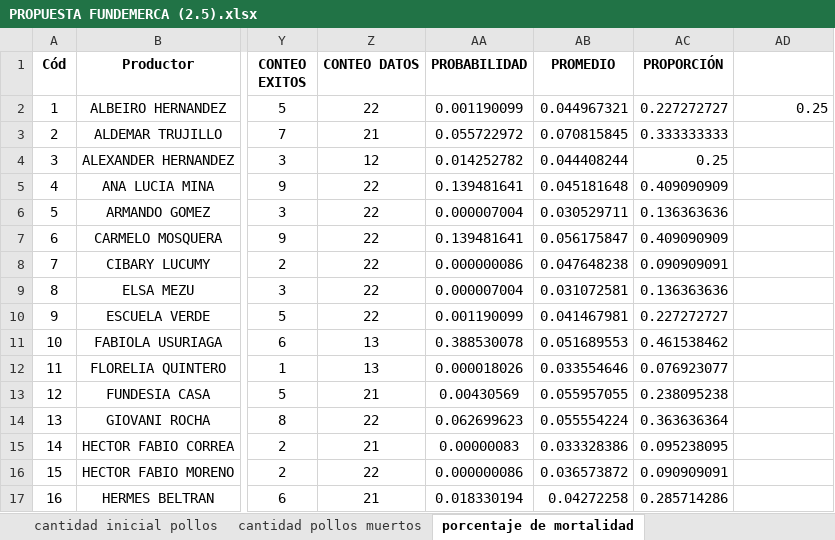
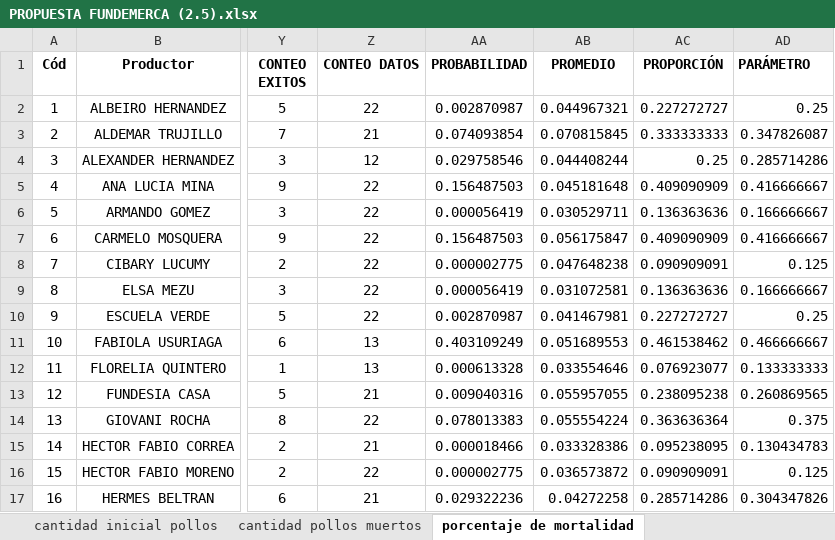
Before and after one commit to KevinChica1128/Consultoria, an Excel workbook: PROPUESTA FUNDEMERCA (2.5).xlsx, sheet porcentaje de mortalidad, drawn as a sheet; only a part is shown, gaps mark what is left out; values as stored, in another font and other column widths than the file's, no borders; charts and pictures not drawn; the diff covers the shown part only; the diff names each change by its address in the sheet, - before the commit and + after, or states it on an @@ line.

Commit message:
CORRECIÓN PROBABILIDADES

```diff
--- a/PROPUESTA FUNDEMERCA (2.5).xlsx (sheet porcentaje de mortalidad)
+++ b/PROPUESTA FUNDEMERCA (2.5).xlsx (sheet porcentaje de mortalidad)
-AD1: (empty)
+AD1: PARÁMETRO
-AA2 (PROBABILIDAD): 0.001190099
+AA2 (PROBABILIDAD): 0.002870987
-AA3 (PROBABILIDAD): 0.055722972
+AA3 (PROBABILIDAD): 0.074093854
-AD3 (PARÁMETRO): (empty)
+AD3 (PARÁMETRO): 0.347826087
-AA4 (PROBABILIDAD): 0.014252782
+AA4 (PROBABILIDAD): 0.029758546
-AD4 (PARÁMETRO): (empty)
+AD4 (PARÁMETRO): 0.285714286
-AA5 (PROBABILIDAD): 0.139481641
+AA5 (PROBABILIDAD): 0.156487503
-AD5 (PARÁMETRO): (empty)
+AD5 (PARÁMETRO): 0.416666667
-AA6 (PROBABILIDAD): 0.000007004
+AA6 (PROBABILIDAD): 0.000056419
-AD6 (PARÁMETRO): (empty)
+AD6 (PARÁMETRO): 0.166666667
-AA7 (PROBABILIDAD): 0.139481641
+AA7 (PROBABILIDAD): 0.156487503
-AD7 (PARÁMETRO): (empty)
+AD7 (PARÁMETRO): 0.416666667
-AA8 (PROBABILIDAD): 0.000000086
+AA8 (PROBABILIDAD): 0.000002775
-AD8 (PARÁMETRO): (empty)
+AD8 (PARÁMETRO): 0.125
-AA9 (PROBABILIDAD): 0.000007004
+AA9 (PROBABILIDAD): 0.000056419
-AD9 (PARÁMETRO): (empty)
+AD9 (PARÁMETRO): 0.166666667
-AA10 (PROBABILIDAD): 0.001190099
+AA10 (PROBABILIDAD): 0.002870987
-AD10 (PARÁMETRO): (empty)
+AD10 (PARÁMETRO): 0.25
-AA11 (PROBABILIDAD): 0.388530078
+AA11 (PROBABILIDAD): 0.403109249
-AD11 (PARÁMETRO): (empty)
+AD11 (PARÁMETRO): 0.466666667
-AA12 (PROBABILIDAD): 0.000018026
+AA12 (PROBABILIDAD): 0.000613328
-AD12 (PARÁMETRO): (empty)
+AD12 (PARÁMETRO): 0.133333333
-AA13 (PROBABILIDAD): 0.00430569
+AA13 (PROBABILIDAD): 0.009040316
-AD13 (PARÁMETRO): (empty)
+AD13 (PARÁMETRO): 0.260869565
-AA14 (PROBABILIDAD): 0.062699623
+AA14 (PROBABILIDAD): 0.078013383
-AD14 (PARÁMETRO): (empty)
+AD14 (PARÁMETRO): 0.375
-AA15 (PROBABILIDAD): 0.00000083
+AA15 (PROBABILIDAD): 0.000018466
-AD15 (PARÁMETRO): (empty)
+AD15 (PARÁMETRO): 0.130434783
-AA16 (PROBABILIDAD): 0.000000086
+AA16 (PROBABILIDAD): 0.000002775
-AD16 (PARÁMETRO): (empty)
+AD16 (PARÁMETRO): 0.125
-AA17 (PROBABILIDAD): 0.018330194
+AA17 (PROBABILIDAD): 0.029322236
-AD17 (PARÁMETRO): (empty)
+AD17 (PARÁMETRO): 0.304347826
```
Also changed, not shown: 1 added row and 81 edited cells elsewhere in this sheet, formulas that keep their value, charts or pictures, propuesta fundemerca.xlsx.
